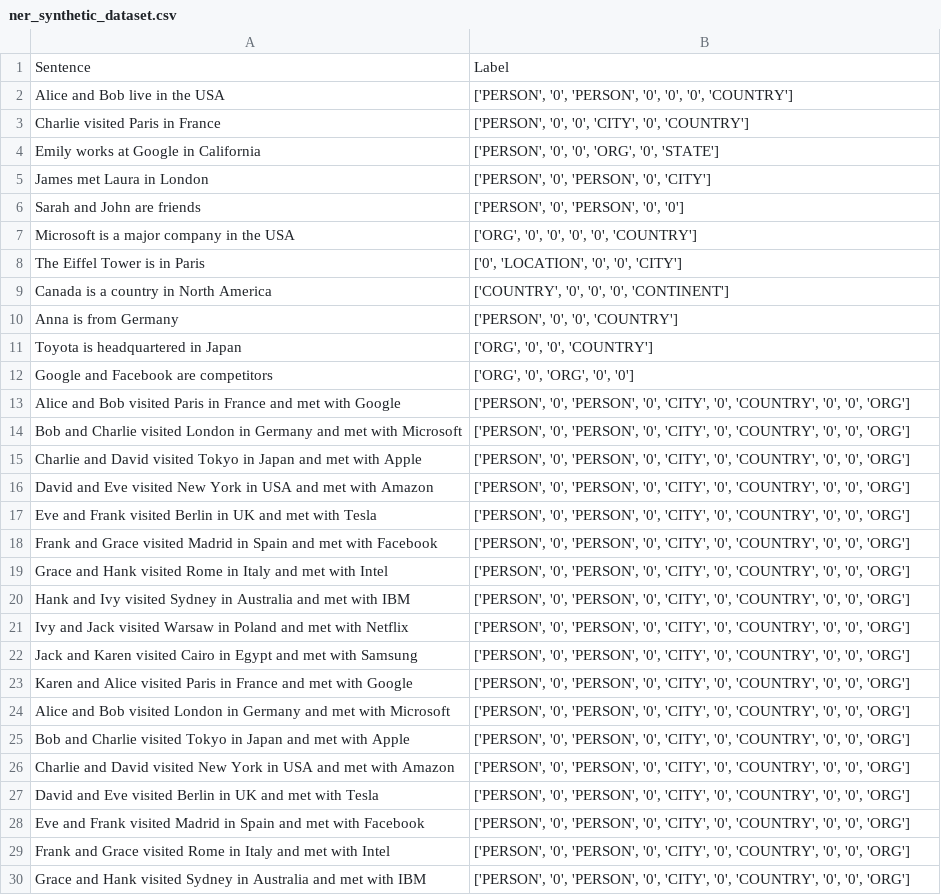
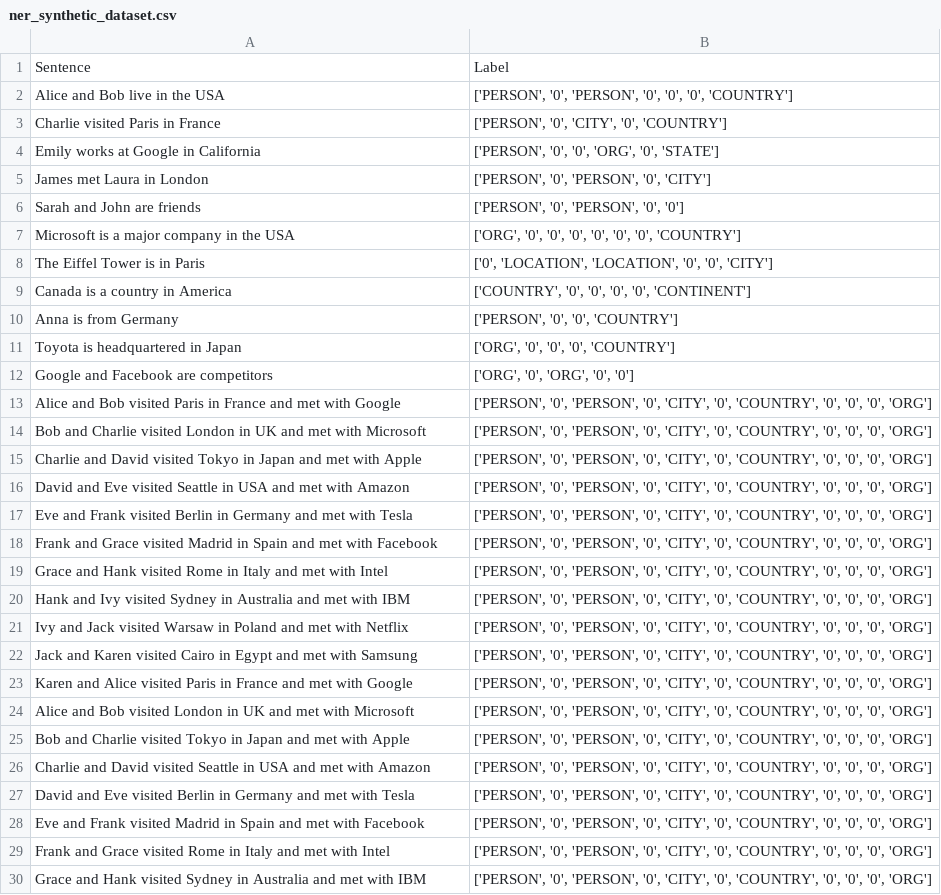
Before and after one commit to fiodarsazanavets/machine-learning-data-samples, a CSV file: Supervised/Named-entity-recognition/ner_synthetic_dataset.csv, drawn as a sheet; only a part is shown; the diff covers the shown part only; the diff names each change by its address in the sheet, - before the commit and + after, or states it on an @@ line.

Commit message:
Fix named entity recognition data

```diff
--- a/Supervised/Named-entity-recognition/ner_synthetic_dataset.csv
+++ b/Supervised/Named-entity-recognition/ner_synthetic_dataset.csv
-B3: ['PERSON', '0', '0', 'CITY', '0', 'COUNTRY']
+B3: ['PERSON', '0', 'CITY', '0', 'COUNTRY']
-B7: ['ORG', '0', '0', '0', '0', 'COUNTRY']
+B7: ['ORG', '0', '0', '0', '0', '0', '0', 'COUNTRY']
-B8: ['0', 'LOCATION', '0', '0', 'CITY']
+B8: ['0', 'LOCATION', 'LOCATION', '0', '0', 'CITY']
-A9: Canada is a country in North America
+A9: Canada is a country in America
-B9: ['COUNTRY', '0', '0', '0', 'CONTINENT']
+B9: ['COUNTRY', '0', '0', '0', '0', 'CONTINENT']
-B11: ['ORG', '0', '0', 'COUNTRY']
+B11: ['ORG', '0', '0', '0', 'COUNTRY']
-B13:B30: …'0', '0', 'ORG']
+B13:B30: …'0', '0', '0', 'ORG']
-A14: …London in Germany and met…
+A14: …London in UK and met…
-A16: …Eve visited New York in USA…
+A16: …Eve visited Seattle in USA…
-A17: …Berlin in UK and met…
+A17: …Berlin in Germany and met…
-A24: …London in Germany and met…
+A24: …London in UK and met…
-A26: …David visited New York in USA…
+A26: …David visited Seattle in USA…
-A27: …Berlin in UK and met…
+A27: …Berlin in Germany and met…
```
Also changed, not shown: 92 edited cells elsewhere in this file.
